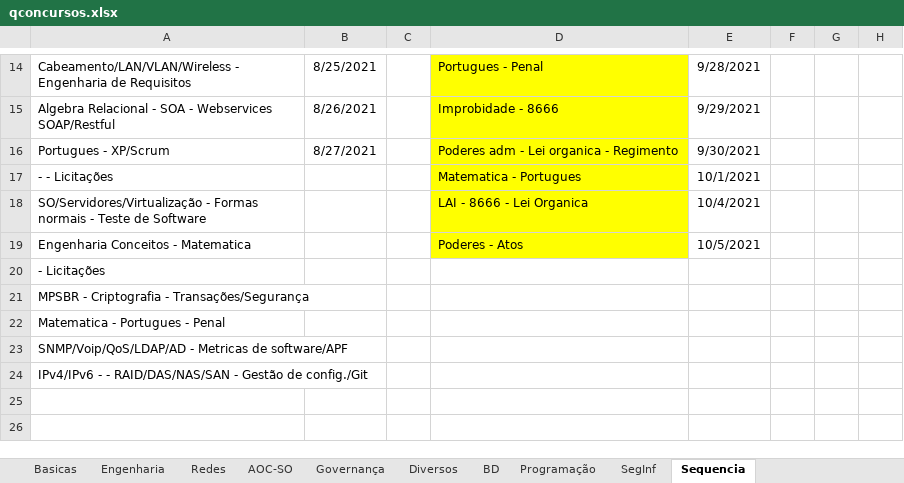
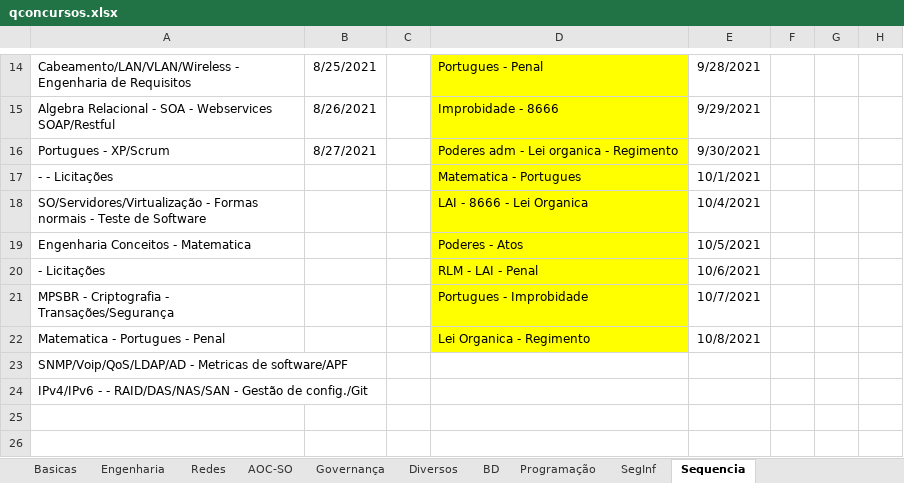
Before and after one commit to willhc1984/estudos, an Excel workbook: qconcursos.xlsx, sheet Sequencia, drawn as a sheet; only a part is shown, gaps mark what is left out; values as stored, in another font and other column widths than the file's, no borders; the diff names each change by its address in the sheet, - before the commit and + after, or states it on an @@ line.

```diff
--- a/qconcursos.xlsx (sheet Sequencia)
+++ b/qconcursos.xlsx (sheet Sequencia)
-D20: (empty)
+D20: RLM - LAI - Penal
-D20:D22 fill: none
+D20:D22 fill: #FFFF00
-E20: (empty)
+E20: 10/6/2021
-D21: (empty)
+D21: Portugues - Improbidade
-E21: (empty)
+E21: 10/7/2021
-D22: (empty)
+D22: Lei Organica - Regimento
-E22: (empty)
+E22: 10/8/2021
```
Also changed, not shown: sheet Basicas, sheet Diversos, 1 other file.
